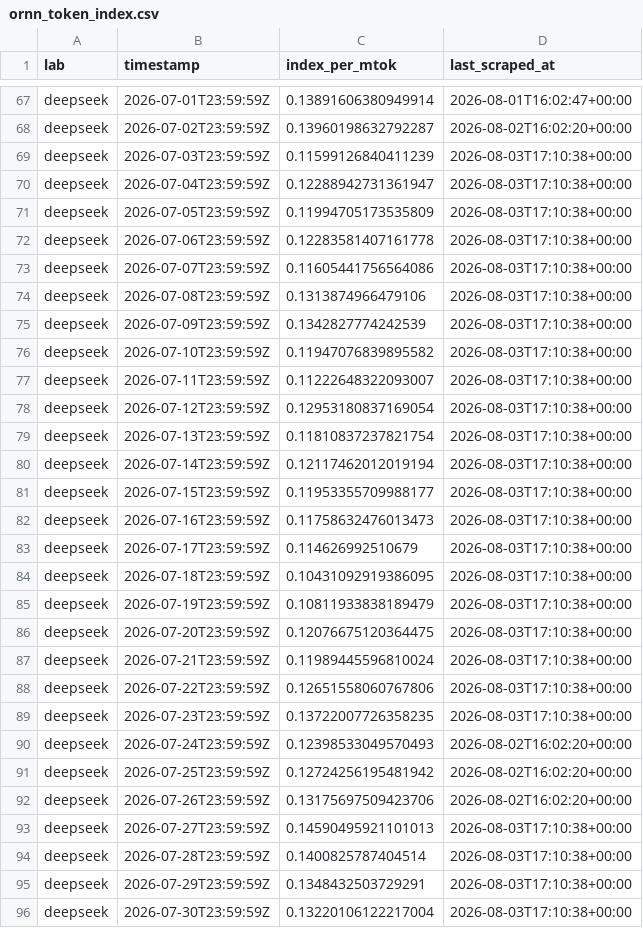
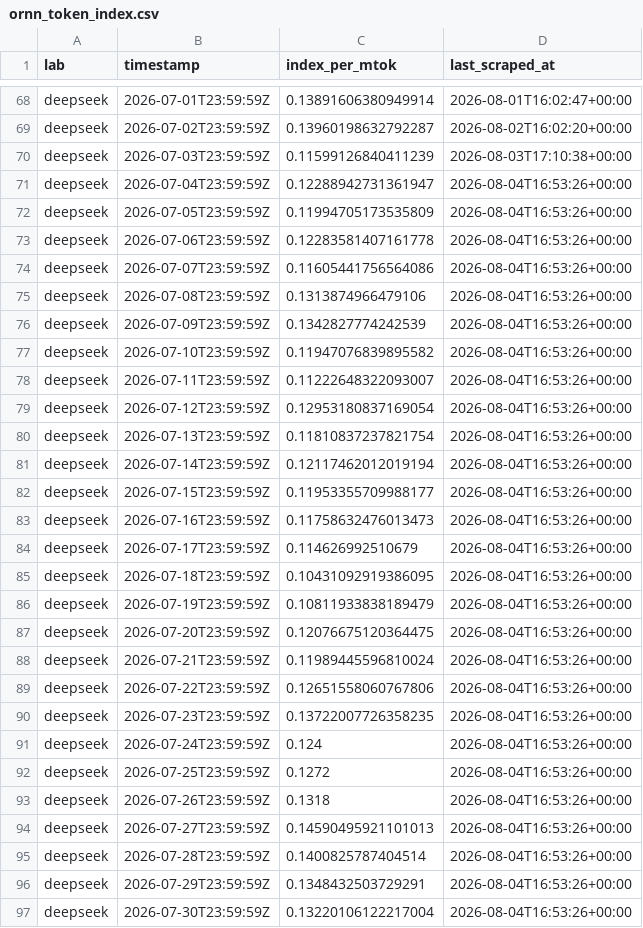
Before and after one commit to sui414/openrouter-pricing-data, a CSV file: data/csv/ornn_token_index.csv, drawn as a sheet; only a part is shown, gaps mark what is left out; the diff covers the shown part only.

```diff
--- a/data/csv/ornn_token_index.csv
+++ b/data/csv/ornn_token_index.csv
@@ -69,28 +70,28 @@ deepseek,2026-07-02T23:59:59Z,0.13960198632792287,2026-08-02T16:02:20+00:00
 deepseek,2026-07-03T23:59:59Z,0.11599126840411239,2026-08-03T17:10:38+00:00
-deepseek,2026-07-04T23:59:59Z,0.12288942731361947,2026-08-03T17:10:38+00:00
-deepseek,2026-07-05T23:59:59Z,0.11994705173535809,2026-08-03T17:10:38+00:00
-deepseek,2026-07-06T23:59:59Z,0.12283581407161778,2026-08-03T17:10:38+00:00
-deepseek,2026-07-07T23:59:59Z,0.11605441756564086,2026-08-03T17:10:38+00:00
-deepseek,2026-07-08T23:59:59Z,0.1313874966479106,2026-08-03T17:10:38+00:00
-deepseek,2026-07-09T23:59:59Z,0.1342827774242539,2026-08-03T17:10:38+00:00
-deepseek,2026-07-10T23:59:59Z,0.11947076839895582,2026-08-03T17:10:38+00:00
-deepseek,2026-07-11T23:59:59Z,0.11222648322093007,2026-08-03T17:10:38+00:00
-deepseek,2026-07-12T23:59:59Z,0.12953180837169054,2026-08-03T17:10:38+00:00
-deepseek,2026-07-13T23:59:59Z,0.11810837237821754,2026-08-03T17:10:38+00:00
-deepseek,2026-07-14T23:59:59Z,0.12117462012019194,2026-08-03T17:10:38+00:00
-deepseek,2026-07-15T23:59:59Z,0.11953355709988177,2026-08-03T17:10:38+00:00
-deepseek,2026-07-16T23:59:59Z,0.11758632476013473,2026-08-03T17:10:38+00:00
-deepseek,2026-07-17T23:59:59Z,0.114626992510679,2026-08-03T17:10:38+00:00
-deepseek,2026-07-18T23:59:59Z,0.10431092919386095,2026-08-03T17:10:38+00:00
-deepseek,2026-07-19T23:59:59Z,0.10811933838189479,2026-08-03T17:10:38+00:00
-deepseek,2026-07-20T23:59:59Z,0.12076675120364475,2026-08-03T17:10:38+00:00
-deepseek,2026-07-21T23:59:59Z,0.11989445596810024,2026-08-03T17:10:38+00:00
-deepseek,2026-07-22T23:59:59Z,0.12651558060767806,2026-08-03T17:10:38+00:00
-deepseek,2026-07-23T23:59:59Z,0.13722007726358235,2026-08-03T17:10:38+00:00
-deepseek,2026-07-24T23:59:59Z,0.12398533049570493,2026-08-02T16:02:20+00:00
-deepseek,2026-07-25T23:59:59Z,0.12724256195481942,2026-08-02T16:02:20+00:00
-deepseek,2026-07-26T23:59:59Z,0.13175697509423706,2026-08-02T16:02:20+00:00
-deepseek,2026-07-27T23:59:59Z,0.14590495921101013,2026-08-03T17:10:38+00:00
-deepseek,2026-07-28T23:59:59Z,0.1400825787404514,2026-08-03T17:10:38+00:00
-deepseek,2026-07-29T23:59:59Z,0.1348432503729291,2026-08-03T17:10:38+00:00
-deepseek,2026-07-30T23:59:59Z,0.13220106122217004,2026-08-03T17:10:38+00:00
+deepseek,2026-07-04T23:59:59Z,0.12288942731361947,2026-08-04T16:53:26+00:00
+deepseek,2026-07-05T23:59:59Z,0.11994705173535809,2026-08-04T16:53:26+00:00
+deepseek,2026-07-06T23:59:59Z,0.12283581407161778,2026-08-04T16:53:26+00:00
+deepseek,2026-07-07T23:59:59Z,0.11605441756564086,2026-08-04T16:53:26+00:00
+deepseek,2026-07-08T23:59:59Z,0.1313874966479106,2026-08-04T16:53:26+00:00
+deepseek,2026-07-09T23:59:59Z,0.1342827774242539,2026-08-04T16:53:26+00:00
+deepseek,2026-07-10T23:59:59Z,0.11947076839895582,2026-08-04T16:53:26+00:00
+deepseek,2026-07-11T23:59:59Z,0.11222648322093007,2026-08-04T16:53:26+00:00
+deepseek,2026-07-12T23:59:59Z,0.12953180837169054,2026-08-04T16:53:26+00:00
+deepseek,2026-07-13T23:59:59Z,0.11810837237821754,2026-08-04T16:53:26+00:00
+deepseek,2026-07-14T23:59:59Z,0.12117462012019194,2026-08-04T16:53:26+00:00
+deepseek,2026-07-15T23:59:59Z,0.11953355709988177,2026-08-04T16:53:26+00:00
+deepseek,2026-07-16T23:59:59Z,0.11758632476013473,2026-08-04T16:53:26+00:00
+deepseek,2026-07-17T23:59:59Z,0.114626992510679,2026-08-04T16:53:26+00:00
+deepseek,2026-07-18T23:59:59Z,0.10431092919386095,2026-08-04T16:53:26+00:00
+deepseek,2026-07-19T23:59:59Z,0.10811933838189479,2026-08-04T16:53:26+00:00
+deepseek,2026-07-20T23:59:59Z,0.12076675120364475,2026-08-04T16:53:26+00:00
+deepseek,2026-07-21T23:59:59Z,0.11989445596810024,2026-08-04T16:53:26+00:00
+deepseek,2026-07-22T23:59:59Z,0.12651558060767806,2026-08-04T16:53:26+00:00
+deepseek,2026-07-23T23:59:59Z,0.13722007726358235,2026-08-04T16:53:26+00:00
+deepseek,2026-07-24T23:59:59Z,0.124,2026-08-04T16:53:26+00:00
+deepseek,2026-07-25T23:59:59Z,0.1272,2026-08-04T16:53:26+00:00
+deepseek,2026-07-26T23:59:59Z,0.1318,2026-08-04T16:53:26+00:00
+deepseek,2026-07-27T23:59:59Z,0.14590495921101013,2026-08-04T16:53:26+00:00
+deepseek,2026-07-28T23:59:59Z,0.1400825787404514,2026-08-04T16:53:26+00:00
+deepseek,2026-07-29T23:59:59Z,0.1348432503729291,2026-08-04T16:53:26+00:00
+deepseek,2026-07-30T23:59:59Z,0.13220106122217004,2026-08-04T16:53:26+00:00
```
Also changed, not shown: 4 added rows and 132 edited cells elsewhere in this file, data/csv/ornn_gpu_index.csv, data/csv/runpod_daily.csv, 13 other files.
